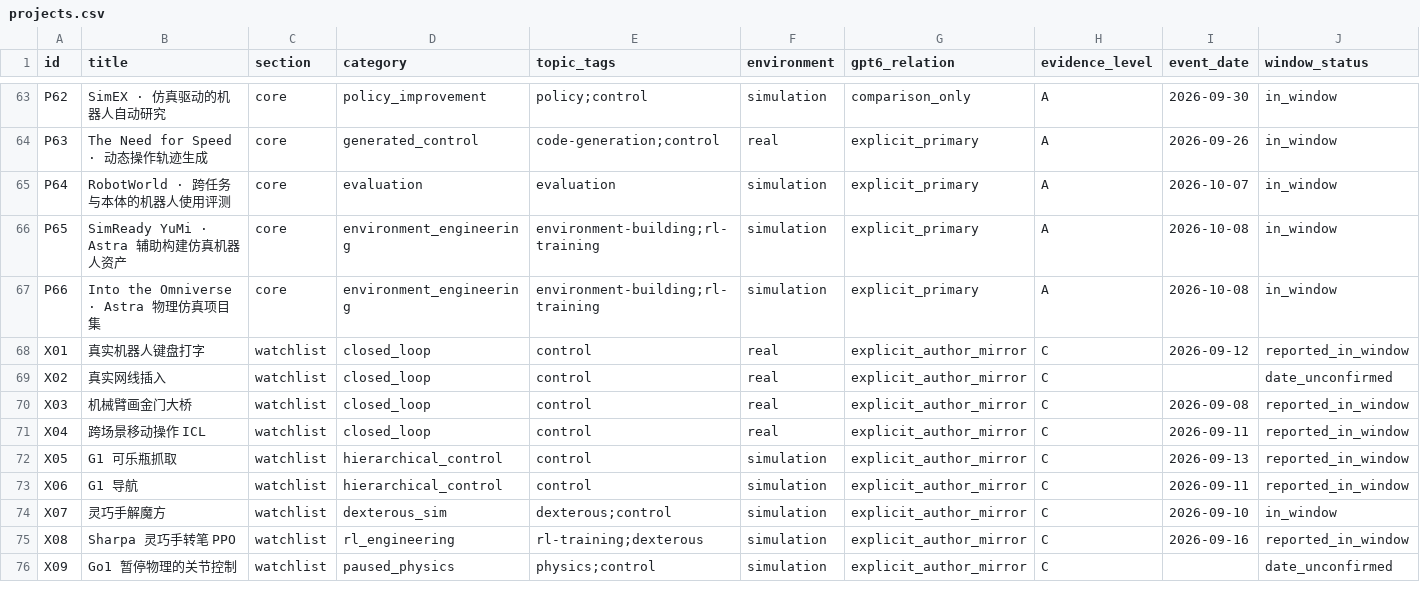
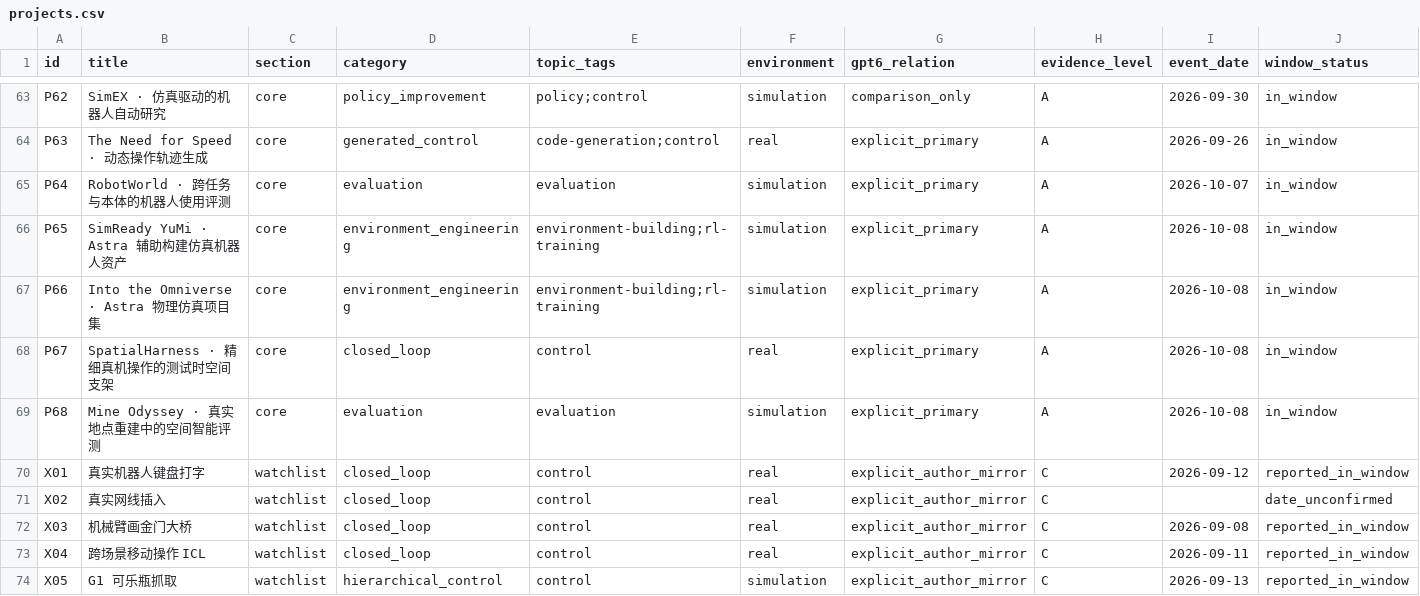
Before and after one commit to CloudEngineHub/awesome-GPT6-for-embodiedAI, a CSV file: data/projects.csv, drawn as a sheet; only a part is shown, gaps mark what is left out; the shorter side is filled out with more unchanged rows; rows hold the shown columns only; the diff names each change by its address in the sheet, - before the commit and + after, or states it on an @@ line.

```diff
--- a/data/projects.csv
+++ b/data/projects.csv
+row 68: P67 | SpatialHarness · 精细真机操作的测试时空间支架 | core | closed_loop | control | real | explicit_primary | A | 2026-10-08 | in_window
+row 69: P68 | Mine Odyssey · 真实地点重建中的空间智能评测 | core | evaluation | evaluation | simulation | explicit_primary | A | 2026-10-08 | in_window
```
Also changed, not shown: 14 other files.
